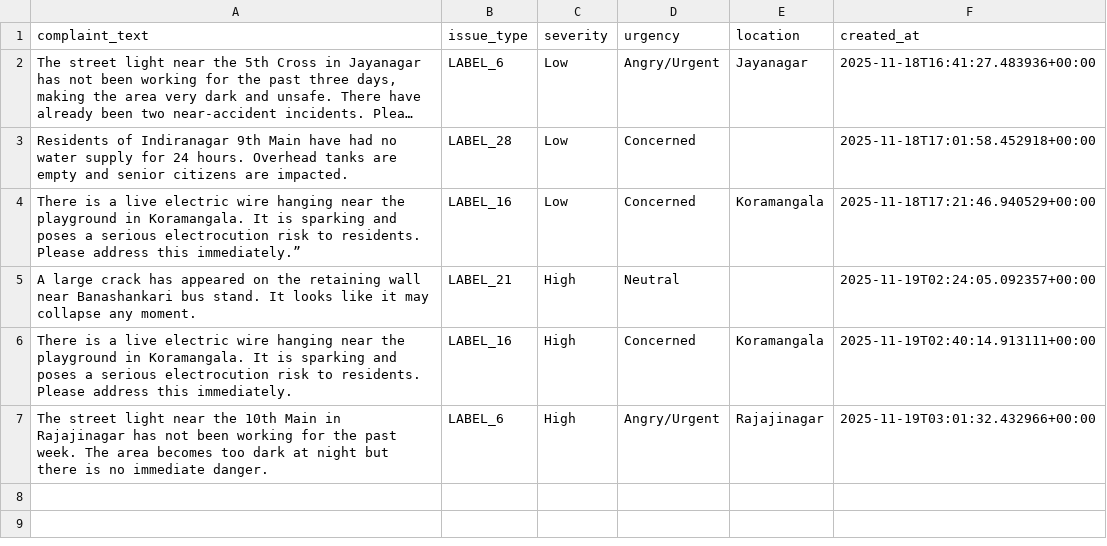
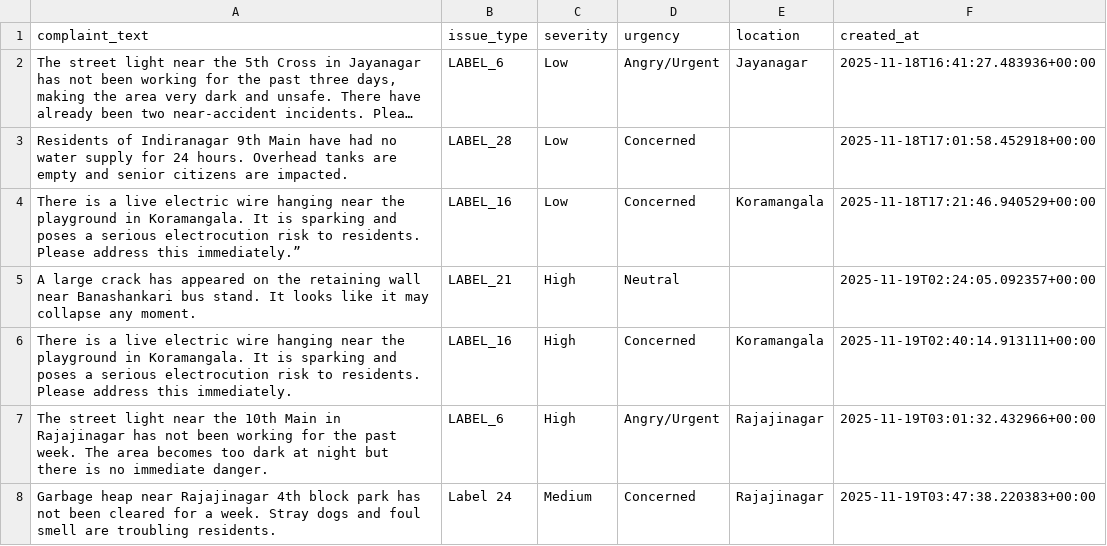
Before and after one commit to prashanth-31/Smart-Infrastructure-Complaint-Intelligence-System-Using-NLP-LLM-Techniques, a CSV file: data/complaints_sample.csv, drawn as a sheet; long unchanged cells end in …; the diff names each change by its address in the sheet, - before the commit and + after, or states it on an @@ line.

```diff
--- a/data/complaints_sample.csv
+++ b/data/complaints_sample.csv
+row 8: Garbage heap near Rajajinagar 4th block park has not been cleared for a week. Stray dogs and foul smell are troubling residents. | Label 24 | Medium | Concerned | Rajajinagar | 2025-11-19T03:47:38.220383+00:00
```
Also changed, not shown: 3 other files.
